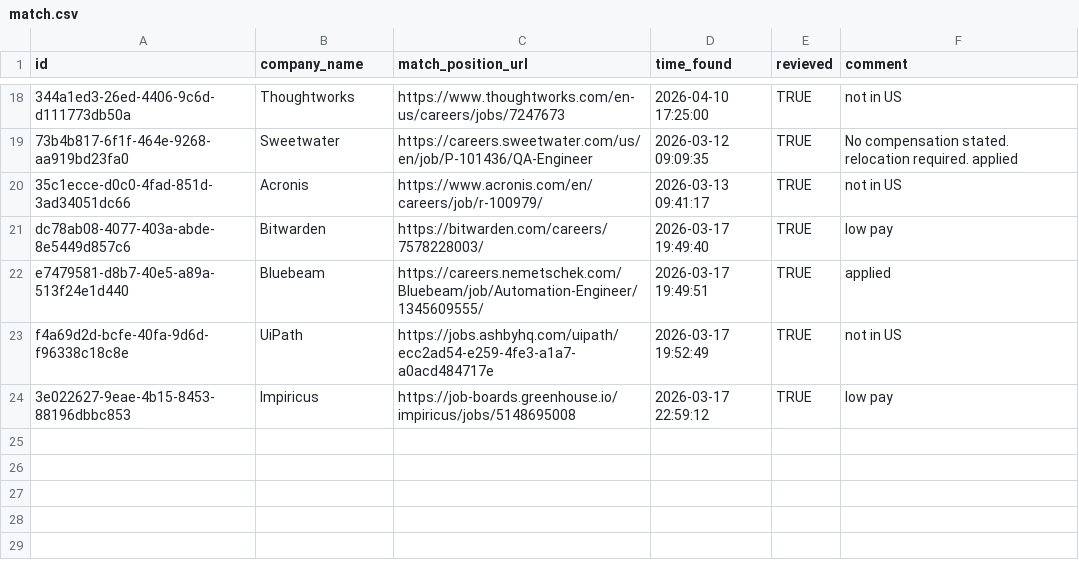
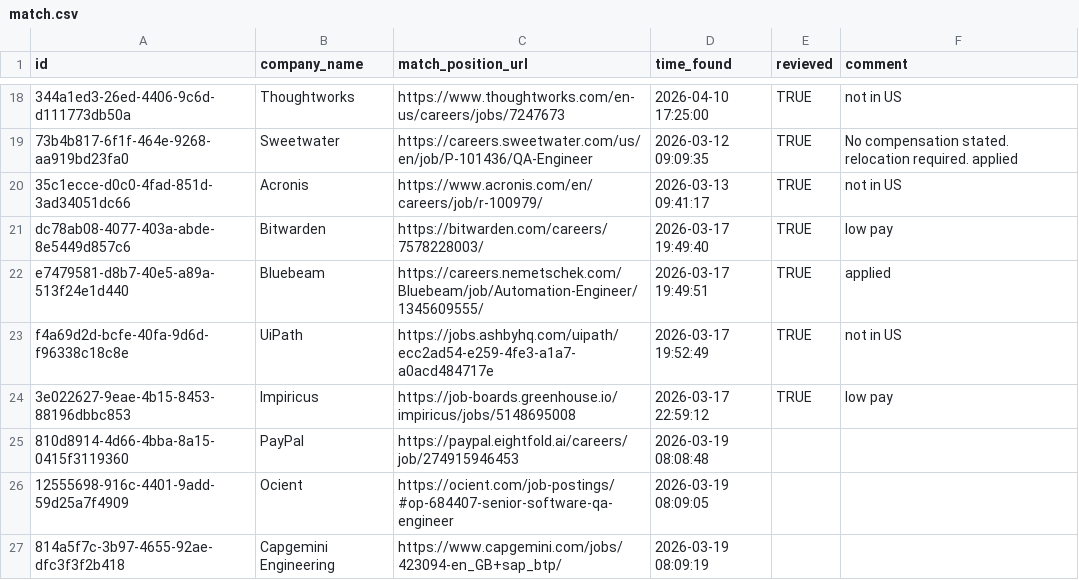
Before and after one commit to ukrainets/js, a CSV file: data/match.csv, drawn as a sheet; only a part is shown, gaps mark what is left out; the diff names each change by its address in the sheet, - before the commit and + after, or states it on an @@ line.

Commit message:
new match

```diff
--- a/data/match.csv
+++ b/data/match.csv
+row 25: 810d8914-4d66-4bba-8a15-0415f3119360 | PayPal | https://paypal.eightfold.ai/careers/job/274915946453 | 2026-03-19 08:08:48
+row 26: 12555698-916c-4401-9add-59d25a7f4909 | Ocient | https://ocient.com/job-postings/#op-684407-senior-software-qa-engineer | 2026-03-19 08:09:05
+row 27: 814a5f7c-3b97-4655-92ae-dfc3f3f2b418 | Capgemini Engineering | https://www.capgemini.com/jobs/423094-en_GB+sap_btp/ | 2026-03-19 08:09:19
```
